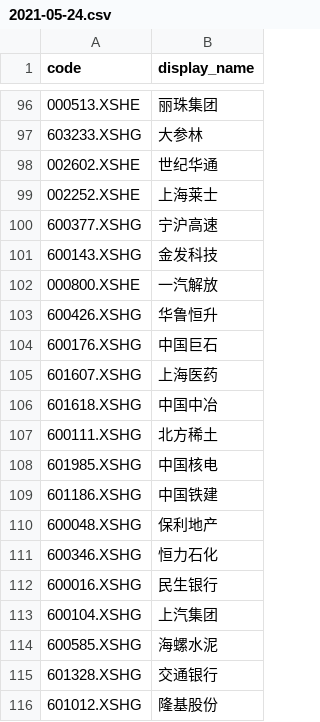
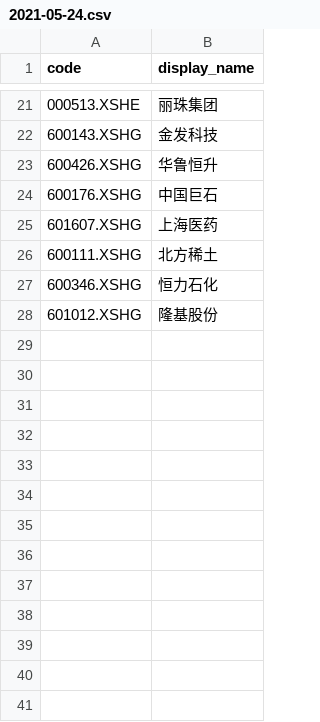
Before and after one commit to lh911002/quant, a CSV file: output/5-连续下跌，做企稳反弹（每日）/2021-05-24.csv, drawn as a sheet; only a part is shown, gaps mark what is left out; the diff covers the shown part only; the diff names each change by its address in the sheet, - before the commit and + after, or states it on an @@ line.

```diff
--- a/output/5-连续下跌，做企稳反弹（每日）/2021-05-24.csv
+++ b/output/5-连续下跌，做企稳反弹（每日）/2021-05-24.csv
-row 97: 603233.XSHG | 大参林
-row 98: 002602.XSHE | 世纪华通
-row 99: 002252.XSHE | 上海莱士
-row 100: 600377.XSHG | 宁沪高速
-row 102: 000800.XSHE | 一汽解放
-row 106: 601618.XSHG | 中国中冶
-row 108: 601985.XSHG | 中国核电
-row 109: 601186.XSHG | 中国铁建
-row 110: 600048.XSHG | 保利地产
-row 112: 600016.XSHG | 民生银行
-row 113: 600104.XSHG | 上汽集团
-row 114: 600585.XSHG | 海螺水泥
-row 115: 601328.XSHG | 交通银行
```
Also changed, not shown: 75 removed rows elsewhere in this file, 1 other file.
